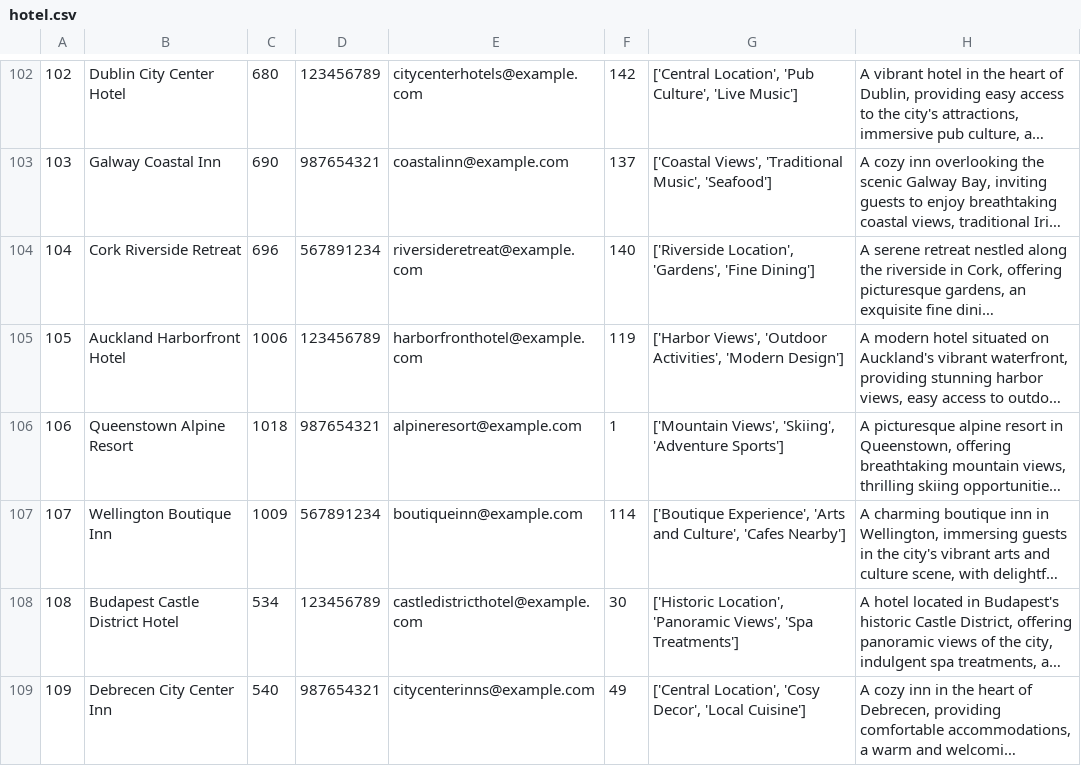
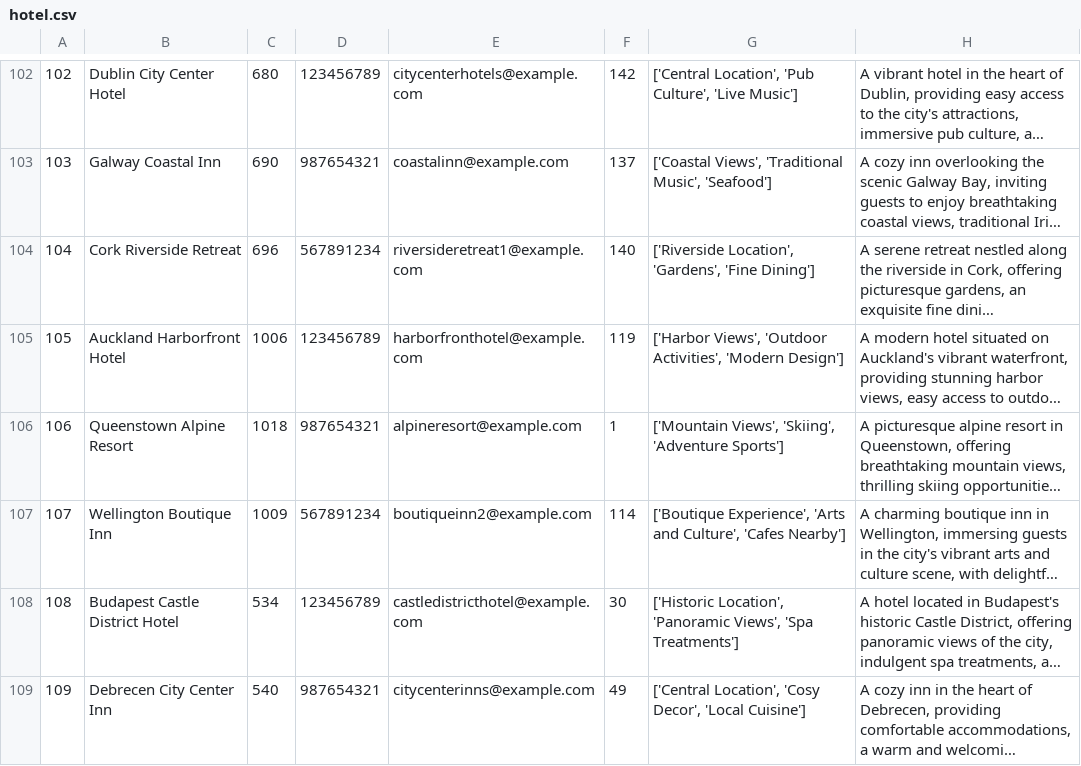
Before and after one commit to JurajSternVukotic/unipu-turisticka-agencija, a CSV file: data/hotel.csv, drawn as a sheet; only a part is shown, gaps mark what is left out; long unchanged cells end in …; the diff covers the shown part only; the diff names each change by its address in the sheet, - before the commit and + after, or states it on an @@ line.

```diff
--- a/data/hotel.csv
+++ b/data/hotel.csv
-E104: riversideretreat@example.com
+E104: riversideretreat1@example.com
-E107: boutiqueinn@example.com
+E107: boutiqueinn2@example.com
```
Also changed, not shown: 20 edited cells elsewhere in this file, data/paket.csv, data/radna_smjena.csv, 1 other file.
